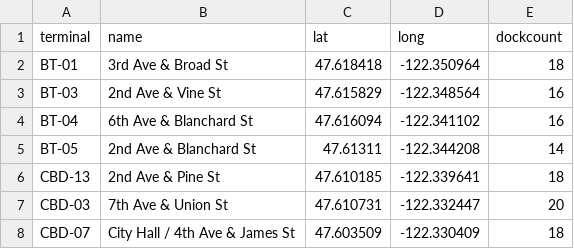
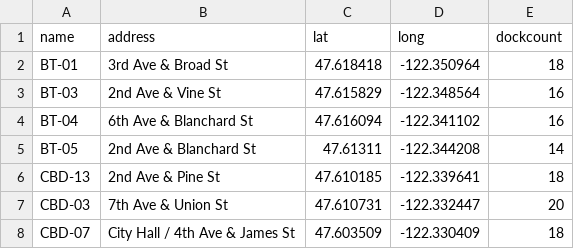
Before and after one commit to hellsdeur/magrela-agents, a CSV file: data/stations.csv, drawn as a sheet; only a part is shown.

Commit message:
Simulation of users in popular stations

```diff
--- a/data/stations.csv
+++ b/data/stations.csv
@@ -1,2 +1,2 @@
-terminal,name,lat,long,dockcount
+name,address,lat,long,dockcount
 BT-01,3rd Ave & Broad St,47.618418,-122.350964,18
```
Also changed, not shown: 12 other files.
